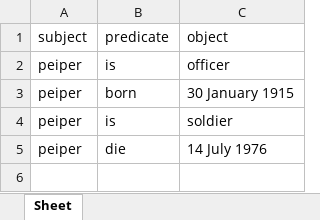
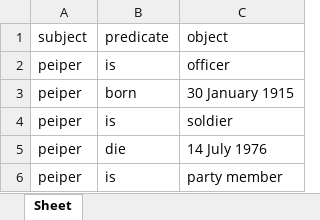
Before and after one commit to siwasit/DjangTriple, an Excel workbook: tripleCRUD/triple_site/sheet/triple_sheet.xlsx, sheet Sheet, drawn as a sheet; values as stored, in another font and other column widths than the file's, no borders; the diff names each change by its address in the sheet, - before the commit and + after, or states it on an @@ line.

```diff
--- a/tripleCRUD/triple_site/sheet/triple_sheet.xlsx (sheet Sheet)
+++ b/tripleCRUD/triple_site/sheet/triple_sheet.xlsx (sheet Sheet)
+row 6: peiper | is | party member
```
Also changed, not shown: 4 other files.
